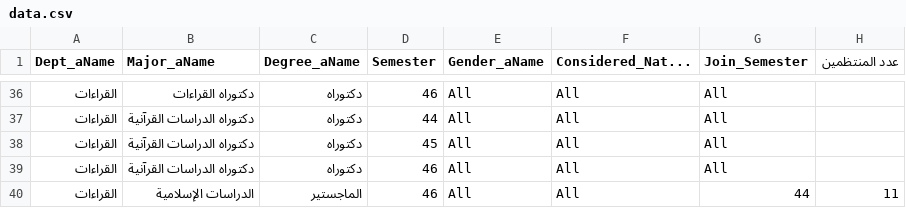
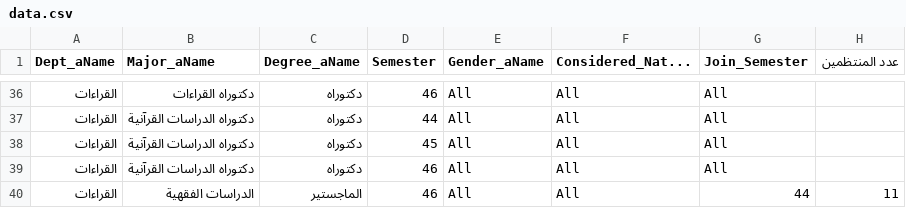
Before and after one commit to majed354/KPI_TaifShare3h, a CSV file: data/data.csv, drawn as a sheet; only a part is shown, gaps mark what is left out; the diff names each change by its address in the sheet, - before the commit and + after, or states it on an @@ line.

Commit message:
Update master's program from Islamic studies to jurisprudence

```diff
--- a/data/data.csv
+++ b/data/data.csv
-B40 (Major_aName): الدراسات الإسلامية
+B40 (Major_aName): الدراسات الفقهية
```
